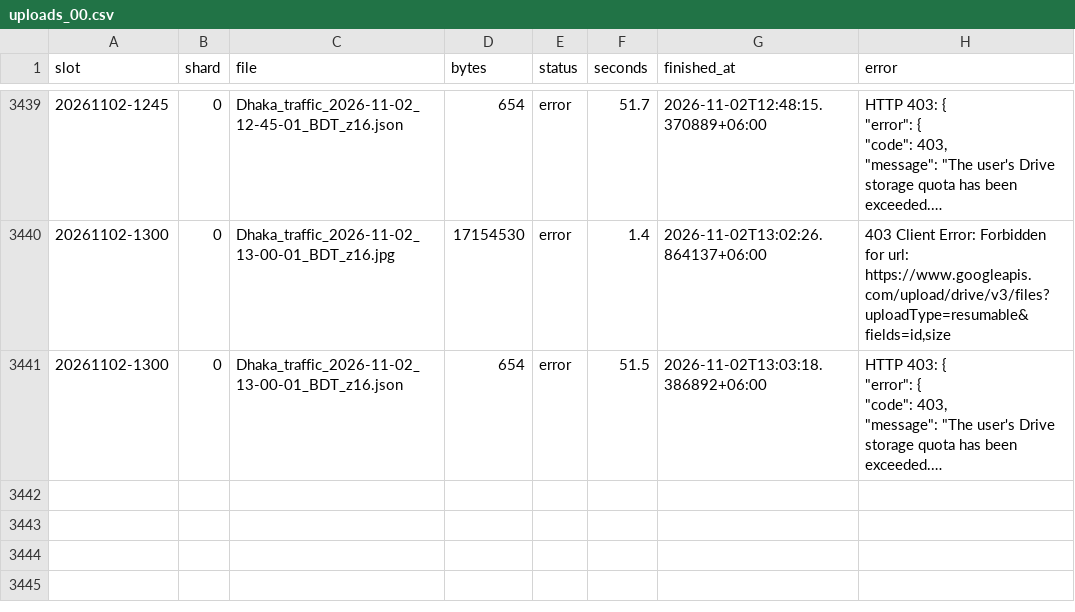
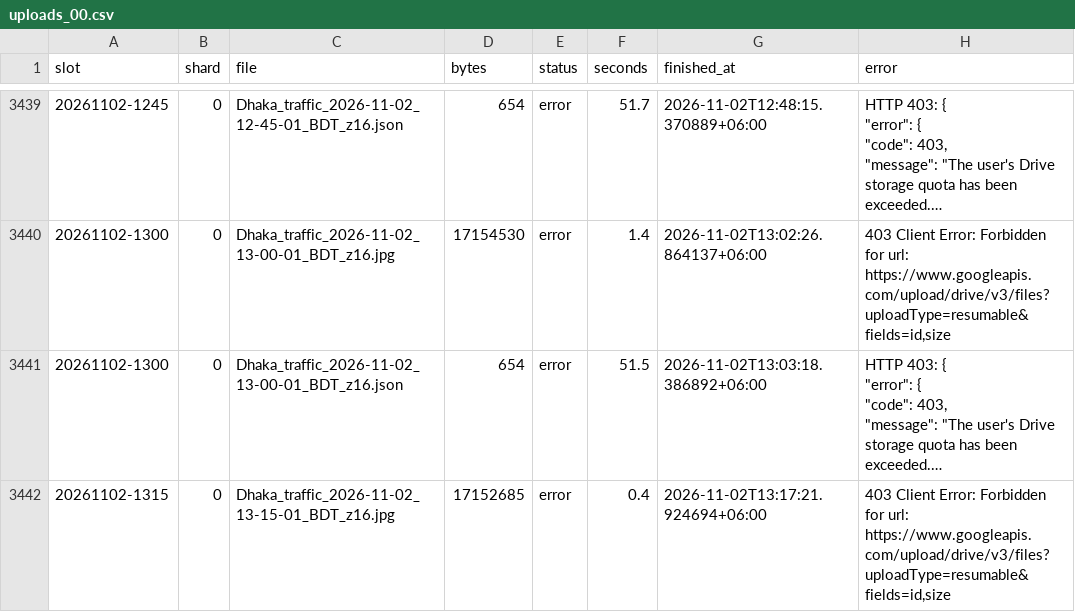
Before and after one commit to wiki-ruhan/Dhaka-Jam-70, a CSV file: data/shards/uploads_00.csv, drawn as a sheet; only a part is shown, gaps mark what is left out; long unchanged cells end in …; the diff names each change by its address in the sheet, - before the commit and + after, or states it on an @@ line.

```diff
--- a/data/shards/uploads_00.csv
+++ b/data/shards/uploads_00.csv
+row 3442: 20261102-1315 | 0 | Dhaka_traffic_2026-11-02_13-15-01_BDT_z16.jpg | 17152685 | error | 0.4 | 2026-11-02T13:17:21.924694+06:00 | 403 Client Error: Forbidden for url: https://www.googleapis.com/upload/drive/v3/files?uploadType=resumable&fields=id,size
```
Also changed, not shown: data/conditions.csv, data/daily/ranking/2026-11-02_ranking.csv, 15 other files.
